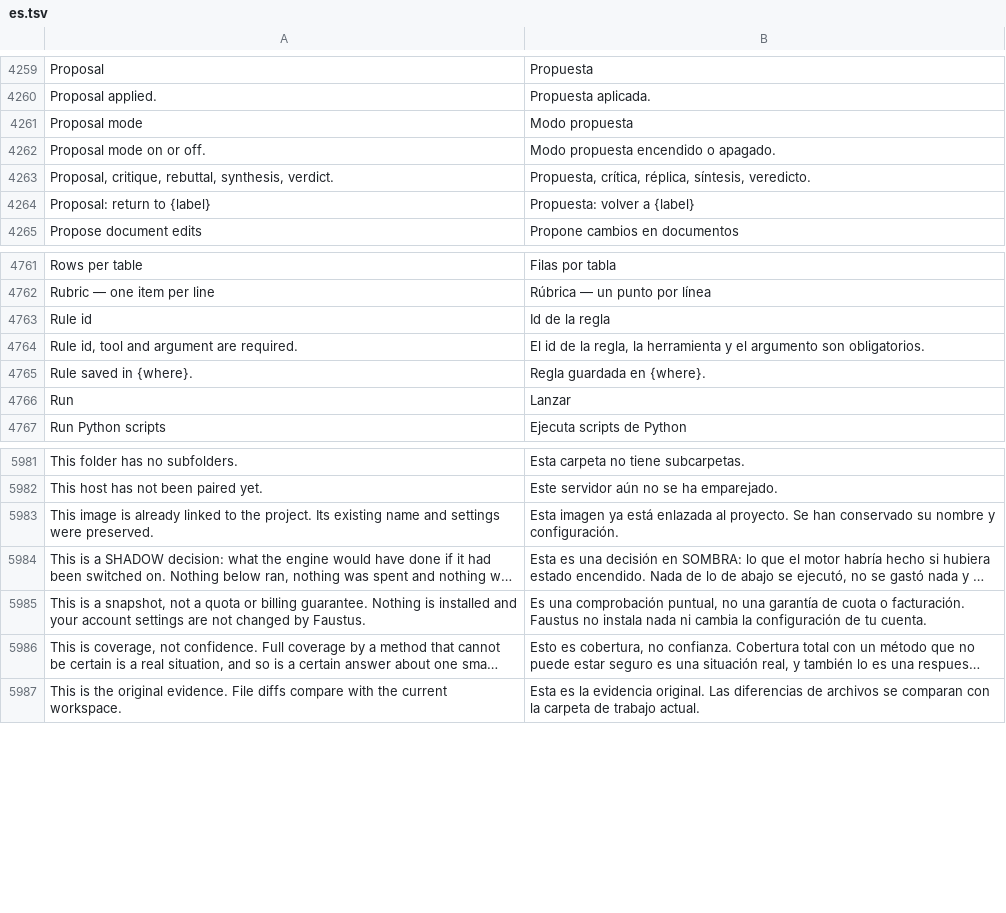
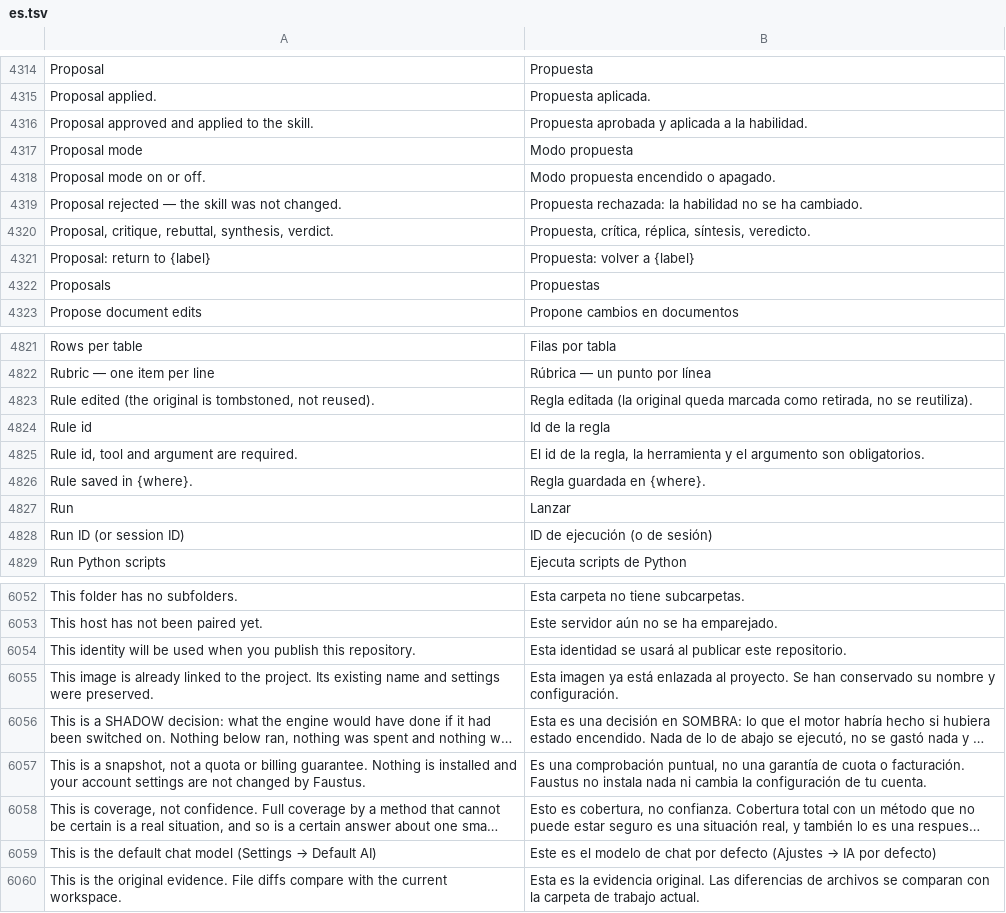
Before and after one commit to Luissalet/Faustus, a TSV file: docs/ui/i18n/es.tsv, drawn as a sheet; only a part is shown, gaps mark what is left out; long unchanged cells end in …; the diff covers the shown part only; the diff names each change by its address in the sheet, - before the commit and + after, or states it on an @@ line.

```diff
--- a/docs/ui/i18n/es.tsv
+++ b/docs/ui/i18n/es.tsv
+row 4316: Proposal approved and applied to the skill. | Propuesta aprobada y aplicada a la habilidad.
+row 4319: Proposal rejected — the skill was not changed. | Propuesta rechazada: la habilidad no se ha cambiado.
+row 4322: Proposals | Propuestas
+row 4823: Rule edited (the original is tombstoned, not reused). | Regla editada (la original queda marcada como retirada, no se reutiliza).
+row 4828: Run ID (or session ID) | ID de ejecución (o de sesión)
+row 6054: This identity will be used when you publish this repository. | Esta identidad se usará al publicar este repositorio.
+row 6059: This is the default chat model (Settings → Default AI) | Este es el modelo de chat por defecto (Ajustes → IA por defecto)
```
Also changed, not shown: 64 added rows and 21 moved rows elsewhere in this file, 1 other file.
